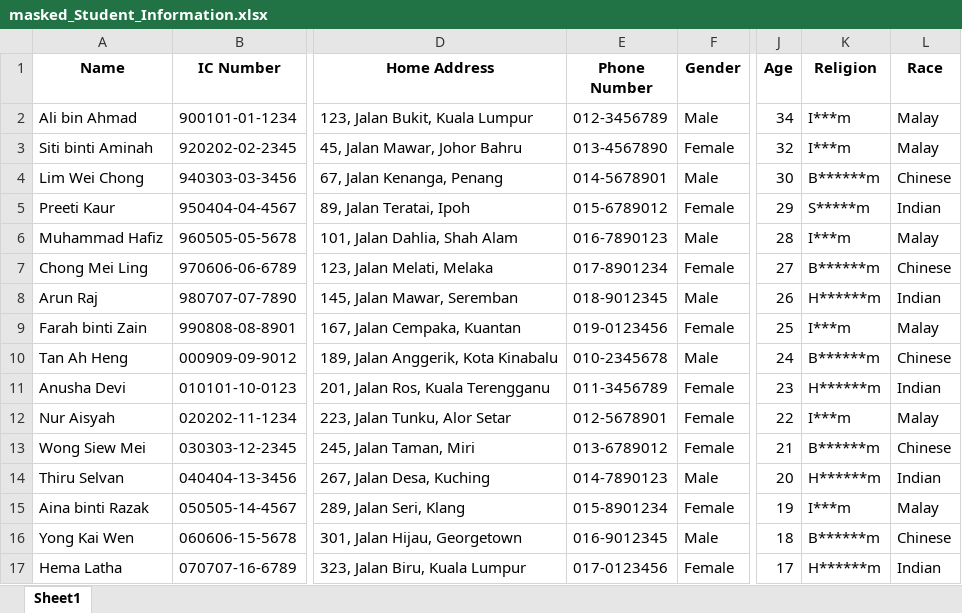
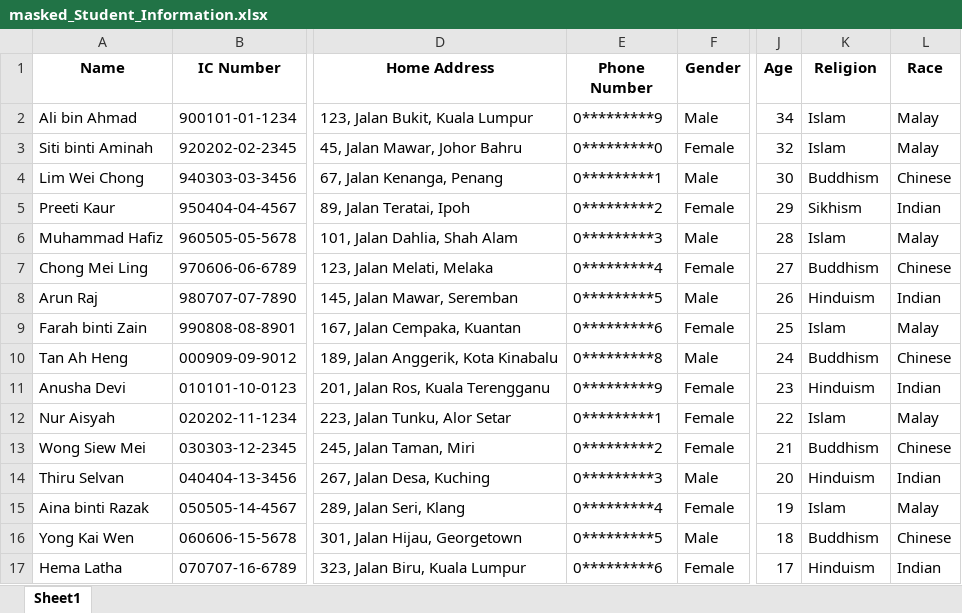
Before and after one commit to ird1natris/Data-Masking, an Excel workbook: backend/uploads/masked/masked_Student_Information.xlsx, sheet Sheet1, drawn as a sheet; only a part is shown, gaps mark what is left out; values as stored, in another font and other column widths than the file's, no borders; the diff covers the shown part only; the diff names each change by its address in the sheet, - before the commit and + after, or states it on an @@ line.

```diff
--- a/backend/uploads/masked/masked_Student_Information.xlsx (sheet Sheet1)
+++ b/backend/uploads/masked/masked_Student_Information.xlsx (sheet Sheet1)
-E2 (Phone Number): 012-3456789
+E2 (Phone Number): 0*********9
-K2:K3 (Religion): I***m
+K2:K3 (Religion): Islam
-E3 (Phone Number): 013-4567890
+E3 (Phone Number): 0*********0
-E4 (Phone Number): 014-5678901
+E4 (Phone Number): 0*********1
-K4 (Religion): B******m
+K4 (Religion): Buddhism
-E5 (Phone Number): 015-6789012
+E5 (Phone Number): 0*********2
-K5 (Religion): S*****m
+K5 (Religion): Sikhism
-E6 (Phone Number): 016-7890123
+E6 (Phone Number): 0*********3
-K6 (Religion): I***m
+K6 (Religion): Islam
-E7 (Phone Number): 017-8901234
+E7 (Phone Number): 0*********4
-K7 (Religion): B******m
+K7 (Religion): Buddhism
-E8 (Phone Number): 018-9012345
+E8 (Phone Number): 0*********5
-K8 (Religion): H******m
+K8 (Religion): Hinduism
-E9 (Phone Number): 019-0123456
+E9 (Phone Number): 0*********6
-K9 (Religion): I***m
+K9 (Religion): Islam
-E10 (Phone Number): 010-2345678
+E10 (Phone Number): 0*********8
-K10 (Religion): B******m
+K10 (Religion): Buddhism
-E11 (Phone Number): 011-3456789
+E11 (Phone Number): 0*********9
-K11 (Religion): H******m
+K11 (Religion): Hinduism
-E12 (Phone Number): 012-5678901
+E12 (Phone Number): 0*********1
-K12 (Religion): I***m
+K12 (Religion): Islam
-E13 (Phone Number): 013-6789012
+E13 (Phone Number): 0*********2
-K13 (Religion): B******m
+K13 (Religion): Buddhism
-E14 (Phone Number): 014-7890123
+E14 (Phone Number): 0*********3
-K14 (Religion): H******m
+K14 (Religion): Hinduism
-E15 (Phone Number): 015-8901234
+E15 (Phone Number): 0*********4
-K15 (Religion): I***m
+K15 (Religion): Islam
-E16 (Phone Number): 016-9012345
+E16 (Phone Number): 0*********5
-K16 (Religion): B******m
+K16 (Religion): Buddhism
-E17 (Phone Number): 017-0123456
+E17 (Phone Number): 0*********6
-K17 (Religion): H******m
+K17 (Religion): Hinduism
```
Also changed, not shown: 28 edited cells elsewhere in this sheet, 6 other files.
